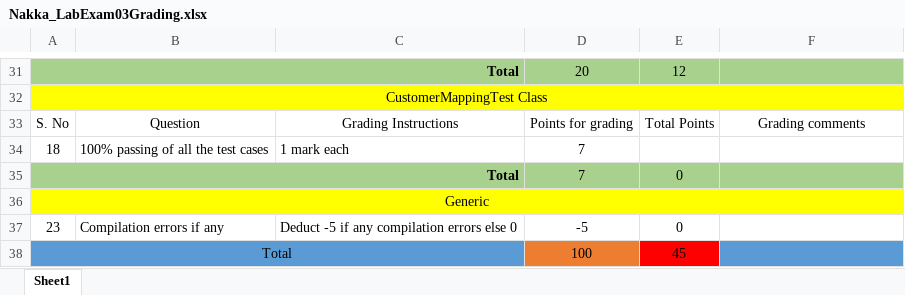
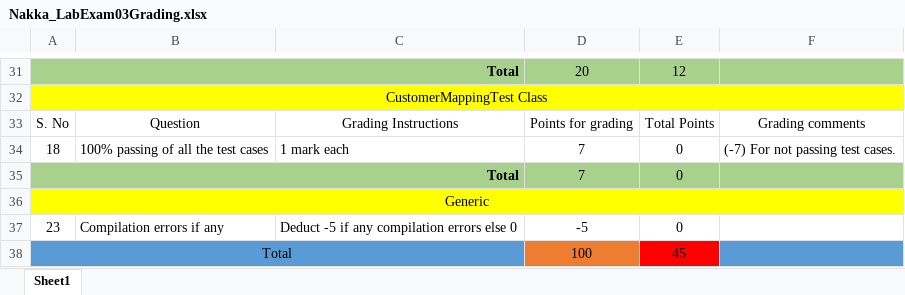
Before and after one commit to vennela-cheekoti/LabExam3Rubrics, an Excel workbook: Nakka_LabExam03Grading.xlsx, sheet Sheet1, drawn as a sheet; only a part is shown, gaps mark what is left out; values as stored, in another font and other column widths than the file's, no borders; table styles not drawn; the diff names each change by its address in the sheet, - before the commit and + after, or states it on an @@ line.

```diff
--- a/Nakka_LabExam03Grading.xlsx (sheet Sheet1)
+++ b/Nakka_LabExam03Grading.xlsx (sheet Sheet1)
-E34: (empty)
+E34: 0
-F34: (empty)
+F34: (-7) For not passing test cases.
```
Also changed, not shown: Goriparthi_LabExam03Grading.xlsx, Yellamanchili_LabExam03Grading.xlsx.
